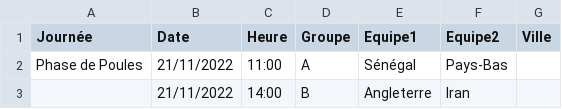
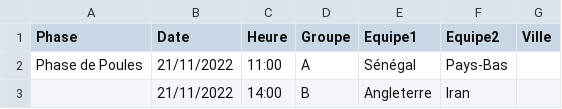
Before and after one commit to vlad-ze-fox/cdm2022, a CSV file: docs/_data/calendrier.csv, drawn as a sheet; only a part is shown.

```diff
--- a/docs/_data/calendrier.csv
+++ b/docs/_data/calendrier.csv
@@ -1,2 +1,2 @@
-Journée,Date,Heure,Groupe,Equipe1,Equipe2,Ville
+Phase,Date,Heure,Groupe,Equipe1,Equipe2,Ville
 Phase de Poules,21/11/2022,11:00,A,Sénégal,Pays-Bas,
```
Also changed, not shown: 1 other file.
